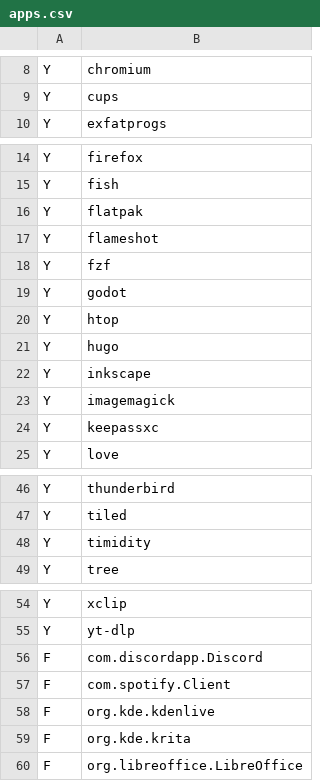
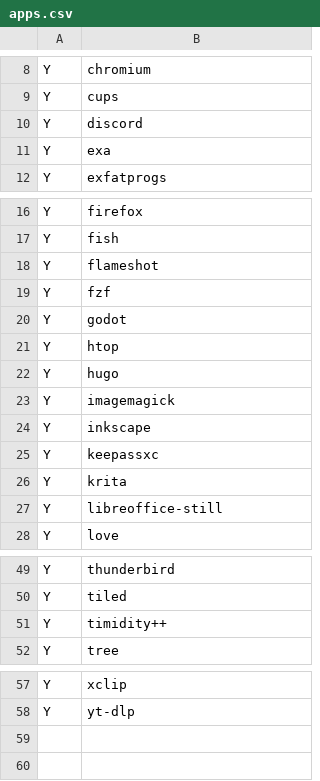
Before and after one commit to lacydev/dotfiles, a CSV file: apps.csv, drawn as a sheet; only a part is shown, gaps mark what is left out.

```diff
--- a/apps.csv
+++ b/apps.csv
@@ -9,2 +9,4 @@ Y,chromium
 Y,cups
+Y,discord
+Y,exa
 Y,exfatprogs
@@ -15,3 +17,2 @@ Y,firefox
 Y,fish
-Y,flatpak
 Y,flameshot
@@ -21,5 +22,7 @@ Y,htop
 Y,hugo
+Y,imagemagick
 Y,inkscape
-Y,imagemagick
 Y,keepassxc
+Y,krita
+Y,libreoffice-still
 Y,love
@@ -47,3 +50,3 @@ Y,thunderbird
 Y,tiled
-Y,timidity
+Y,timidity++
 Y,tree
@@ -55,6 +58 @@ Y,xclip
 Y,yt-dlp
-F,com.discordapp.Discord
-F,com.spotify.Client
-F,org.kde.kdenlive
-F,org.kde.krita
-F,org.libreoffice.LibreOffice
```
Also changed, not shown: 7 other files.
